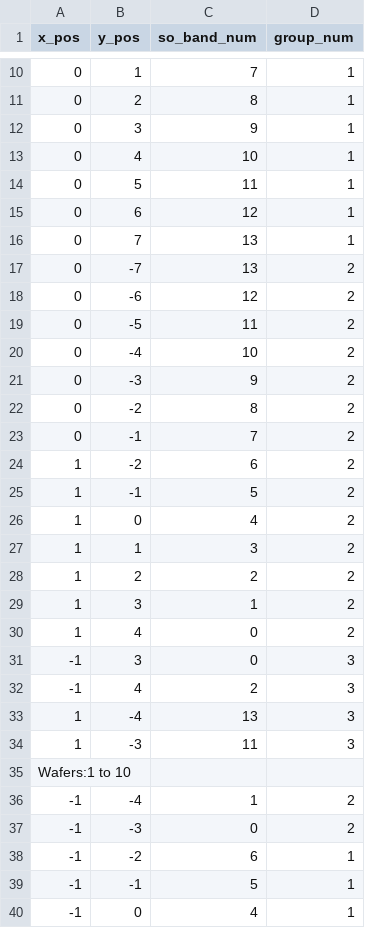
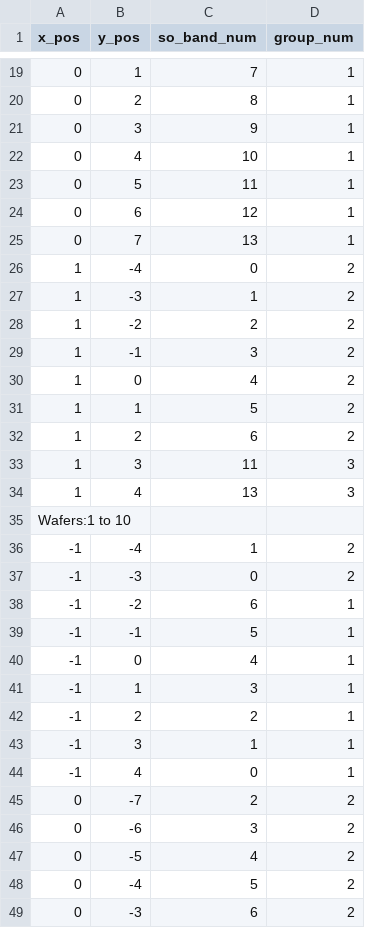
Before and after one commit to chw3k5/WaferScreen, a CSV file: waferscreen/wafer_pos_metadata.csv, drawn as a sheet; only a part is shown, gaps mark what is left out; the shorter side is filled out with more unchanged rows; removed rows and columns are numbered as before the commit, all else as after; the diff covers the shown part only; the diff names each change by its address in the sheet, - before the commit and + after, or states it on an @@ line.

```diff
--- a/waferscreen/wafer_pos_metadata.csv
+++ b/waferscreen/wafer_pos_metadata.csv
@@ row 17 moved to row 12: 0 @@
@@ row 18 moved to row 13: 0 @@
@@ row 19 moved to row 14: 0 @@
-A26:A27 (x_pos): 0
+A26:A27 (x_pos): 1
-C26 (so_band_num): 10
+C26 (so_band_num): 0
-C27 (so_band_num): 9
+C27 (so_band_num): 1
@@ row 22 moved to row 17: 0 @@
@@ row 23 moved to row 18: 0 @@
-C28 (so_band_num): 6
+C28 (so_band_num): 2
-C29 (so_band_num): 5
+C29 (so_band_num): 3
-C31 (so_band_num): 3
+C31 (so_band_num): 5
-C32 (so_band_num): 2
+C32 (so_band_num): 6
-C33 (so_band_num): 1
+C33 (so_band_num): 11
-D33 (group_num): 2
+D33 (group_num): 3
-row 30: 1 | 4 | 0 | 2
-row 31: -1 | 3 | 0 | 3
-row 32: -1 | 4 | 2 | 3
-B34 (y_pos): -4
+B34 (y_pos): 4
-row 34: 1 | -3 | 11 | 3
```
Also changed, not shown: 4 added rows and 8 edited cells elsewhere in this file, 2 other files.
